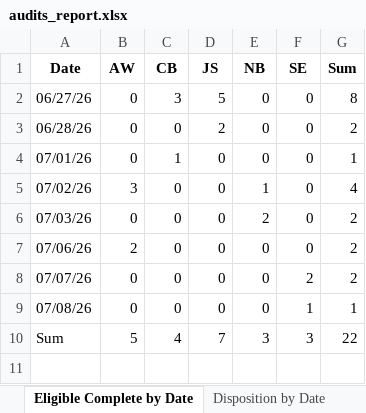
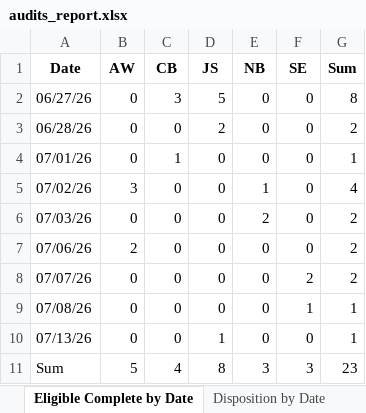
Before and after one commit to sshamblen/public, an Excel workbook: audits_report.xlsx, sheet Eligible Complete by Date, drawn as a sheet; values as stored, in another font and other column widths than the file's, no borders; addresses are those after the commit; the diff names each change by its address in the sheet, - before the commit and + after, or states it on an @@ line.

```diff
--- a/audits_report.xlsx (sheet Eligible Complete by Date)
+++ b/audits_report.xlsx (sheet Eligible Complete by Date)
+row 10: 07/13/26 | 0 | 0 | 1 | 0 | 0 | 1
-D11 (JS): 7
+D11 (JS): 8
-G11 (Sum): 22
+G11 (Sum): 23
```
Also changed, not shown: sheet Data, sheet Disposition by Staff, sheet Disposition by Date.
